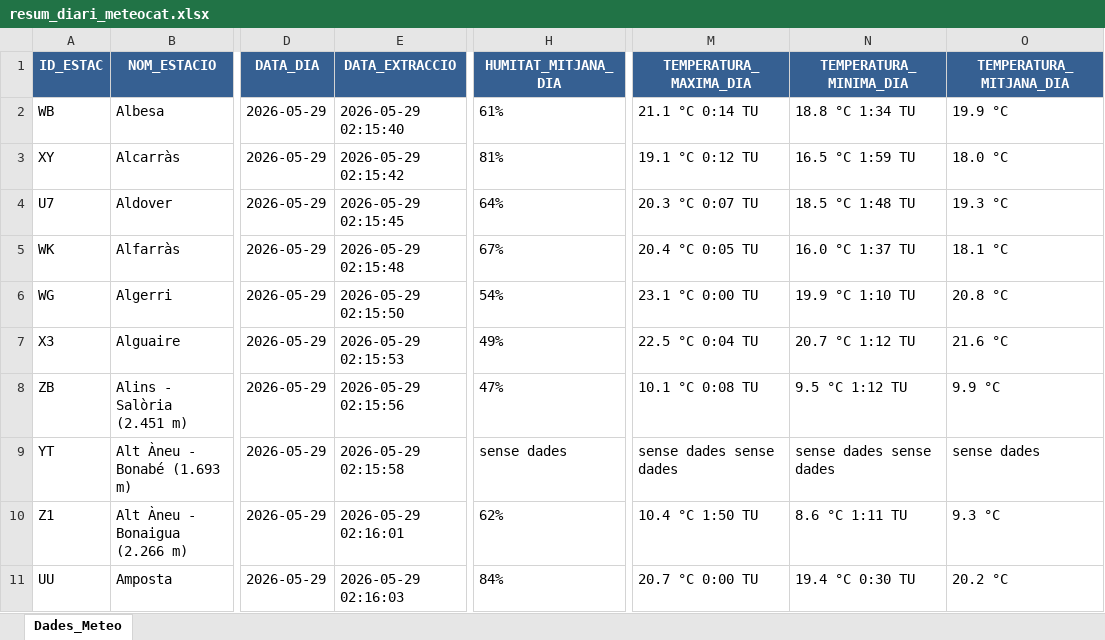
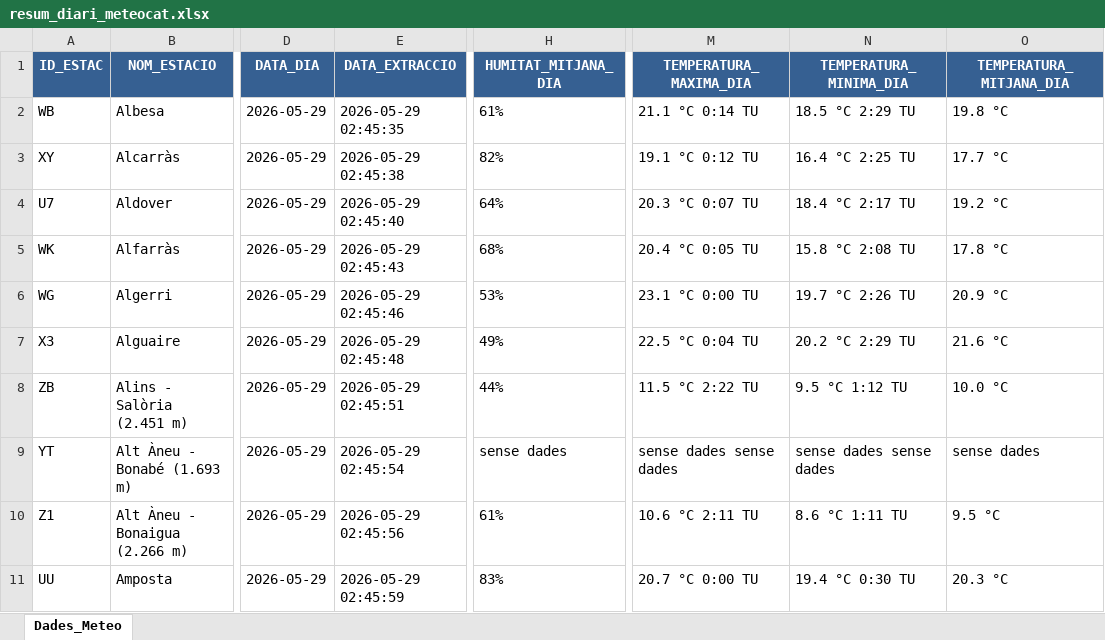
Before and after one commit to joandecorts/getdailydate, an Excel workbook: src/data/resum_diari_meteocat.xlsx, sheet Dades_Meteo, drawn as a sheet; only a part is shown, gaps mark what is left out; values as stored, in another font and other column widths than the file's, no borders; the diff covers the shown part only; the diff names each change by its address in the sheet, - before the commit and + after, or states it on an @@ line.

```diff
--- a/src/data/resum_diari_meteocat.xlsx (sheet Dades_Meteo)
+++ b/src/data/resum_diari_meteocat.xlsx (sheet Dades_Meteo)
-E2 (DATA_EXTRACCIO): 2026-05-29 02:15:40
+E2 (DATA_EXTRACCIO): 2026-05-29 02:45:35
-N2 (TEMPERATURA_MINIMA_DIA): 18.8 °C 1:34 TU
+N2 (TEMPERATURA_MINIMA_DIA): 18.5 °C 2:29 TU
-O2 (TEMPERATURA_MITJANA_DIA): 19.9 °C
+O2 (TEMPERATURA_MITJANA_DIA): 19.8 °C
-E3 (DATA_EXTRACCIO): 2026-05-29 02:15:42
+E3 (DATA_EXTRACCIO): 2026-05-29 02:45:38
-H3 (HUMITAT_MITJANA_DIA): 81%
+H3 (HUMITAT_MITJANA_DIA): 82%
-N3 (TEMPERATURA_MINIMA_DIA): 16.5 °C 1:59 TU
+N3 (TEMPERATURA_MINIMA_DIA): 16.4 °C 2:25 TU
-O3 (TEMPERATURA_MITJANA_DIA): 18.0 °C
+O3 (TEMPERATURA_MITJANA_DIA): 17.7 °C
-E4 (DATA_EXTRACCIO): 2026-05-29 02:15:45
+E4 (DATA_EXTRACCIO): 2026-05-29 02:45:40
-N4 (TEMPERATURA_MINIMA_DIA): 18.5 °C 1:48 TU
+N4 (TEMPERATURA_MINIMA_DIA): 18.4 °C 2:17 TU
-O4 (TEMPERATURA_MITJANA_DIA): 19.3 °C
+O4 (TEMPERATURA_MITJANA_DIA): 19.2 °C
-E5 (DATA_EXTRACCIO): 2026-05-29 02:15:48
+E5 (DATA_EXTRACCIO): 2026-05-29 02:45:43
-H5 (HUMITAT_MITJANA_DIA): 67%
+H5 (HUMITAT_MITJANA_DIA): 68%
-N5 (TEMPERATURA_MINIMA_DIA): 16.0 °C 1:37 TU
+N5 (TEMPERATURA_MINIMA_DIA): 15.8 °C 2:08 TU
-O5 (TEMPERATURA_MITJANA_DIA): 18.1 °C
+O5 (TEMPERATURA_MITJANA_DIA): 17.8 °C
-E6 (DATA_EXTRACCIO): 2026-05-29 02:15:50
+E6 (DATA_EXTRACCIO): 2026-05-29 02:45:46
-H6 (HUMITAT_MITJANA_DIA): 54%
+H6 (HUMITAT_MITJANA_DIA): 53%
-N6 (TEMPERATURA_MINIMA_DIA): 19.9 °C 1:10 TU
+N6 (TEMPERATURA_MINIMA_DIA): 19.7 °C 2:26 TU
-O6 (TEMPERATURA_MITJANA_DIA): 20.8 °C
+O6 (TEMPERATURA_MITJANA_DIA): 20.9 °C
-E7 (DATA_EXTRACCIO): 2026-05-29 02:15:53
+E7 (DATA_EXTRACCIO): 2026-05-29 02:45:48
-N7 (TEMPERATURA_MINIMA_DIA): 20.7 °C 1:12 TU
+N7 (TEMPERATURA_MINIMA_DIA): 20.2 °C 2:29 TU
-E8 (DATA_EXTRACCIO): 2026-05-29 02:15:56
+E8 (DATA_EXTRACCIO): 2026-05-29 02:45:51
-H8 (HUMITAT_MITJANA_DIA): 47%
+H8 (HUMITAT_MITJANA_DIA): 44%
-M8 (TEMPERATURA_MAXIMA_DIA): 10.1 °C 0:08 TU
+M8 (TEMPERATURA_MAXIMA_DIA): 11.5 °C 2:22 TU
-O8 (TEMPERATURA_MITJANA_DIA): 9.9 °C
+O8 (TEMPERATURA_MITJANA_DIA): 10.0 °C
-E9 (DATA_EXTRACCIO): 2026-05-29 02:15:58
+E9 (DATA_EXTRACCIO): 2026-05-29 02:45:54
-E10 (DATA_EXTRACCIO): 2026-05-29 02:16:01
+E10 (DATA_EXTRACCIO): 2026-05-29 02:45:56
-H10 (HUMITAT_MITJANA_DIA): 62%
+H10 (HUMITAT_MITJANA_DIA): 61%
-M10 (TEMPERATURA_MAXIMA_DIA): 10.4 °C 1:50 TU
+M10 (TEMPERATURA_MAXIMA_DIA): 10.6 °C 2:11 TU
-O10 (TEMPERATURA_MITJANA_DIA): 9.3 °C
+O10 (TEMPERATURA_MITJANA_DIA): 9.5 °C
-E11 (DATA_EXTRACCIO): 2026-05-29 02:16:03
+E11 (DATA_EXTRACCIO): 2026-05-29 02:45:59
-H11 (HUMITAT_MITJANA_DIA): 84%
+H11 (HUMITAT_MITJANA_DIA): 83%
-O11 (TEMPERATURA_MITJANA_DIA): 20.2 °C
+O11 (TEMPERATURA_MITJANA_DIA): 20.3 °C
```
Also changed, not shown: 609 edited cells elsewhere in this sheet, 3 other files.
